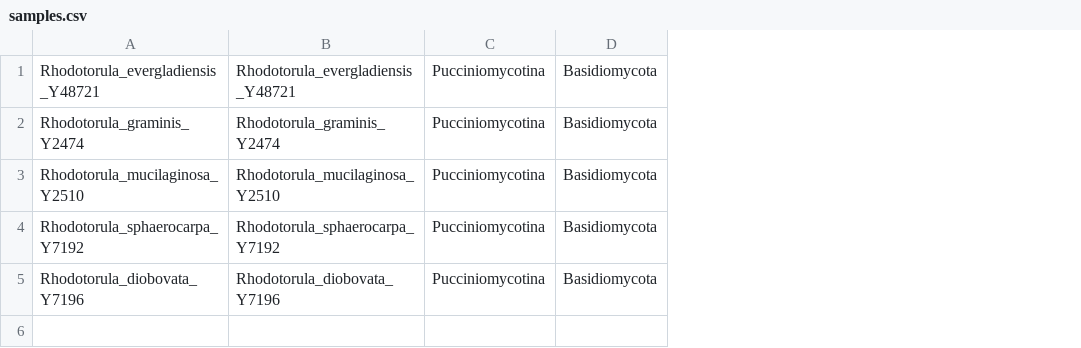
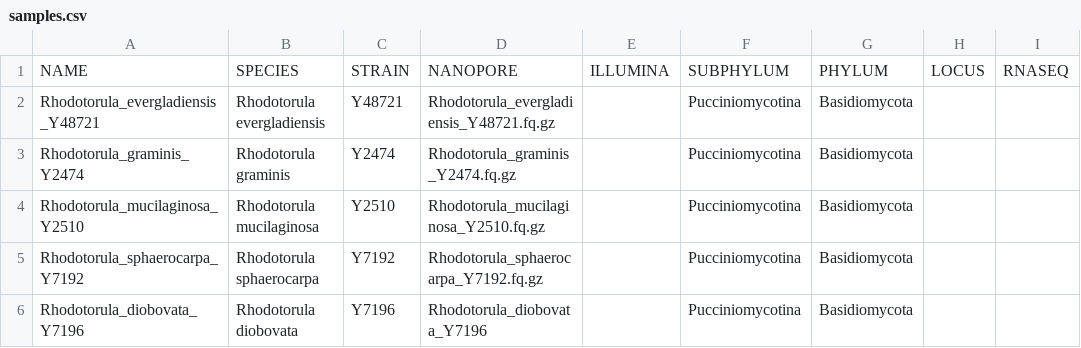
Before and after one commit to stajichlab/ExtremeRhodotorula_RefGenomes, a CSV file: samples.csv, drawn as a sheet; removed rows and columns are numbered as before the commit, all else as after; the diff names each change by its address in the sheet, - before the commit and + after, or states it on an @@ line.

Commit message:
change table structure

```diff
--- a/samples.csv
+++ b/samples.csv
-column B, rows 1-5: Rhodotorula_evergladiensis_Y48721 | Rhodotorula_graminis_Y2474 | Rhodotorula_mucilaginosa_Y2510 | Rhodotorula_sphaerocarpa_Y7192 | Rhodotorula_diobovata_Y7196
+column B, rows 2-6: Rhodotorula evergladiensis | Rhodotorula graminis | Rhodotorula mucilaginosa | Rhodotorula sphaerocarpa | Rhodotorula diobovata
+column C, rows 2-6: Y48721 | Y2474 | Y2510 | Y7192 | Y7196
+column D, rows 2-6: Rhodotorula_evergladiensis_Y48721.fq.gz | Rhodotorula_graminis_Y2474.fq.gz | Rhodotorula_mucilaginosa_Y2510.fq.gz | Rhodotorula_sphaerocarpa_Y7192.fq.gz | Rhodotorula_diobovata_Y7196
+column E, empty
+column H, empty
+column I, empty
+row 1: NAME | SPECIES | STRAIN | NANOPORE | ILLUMINA | SUBPHYLUM | PHYLUM | LOCUS | RNASEQ
```
Also changed, not shown: 2 other files.
